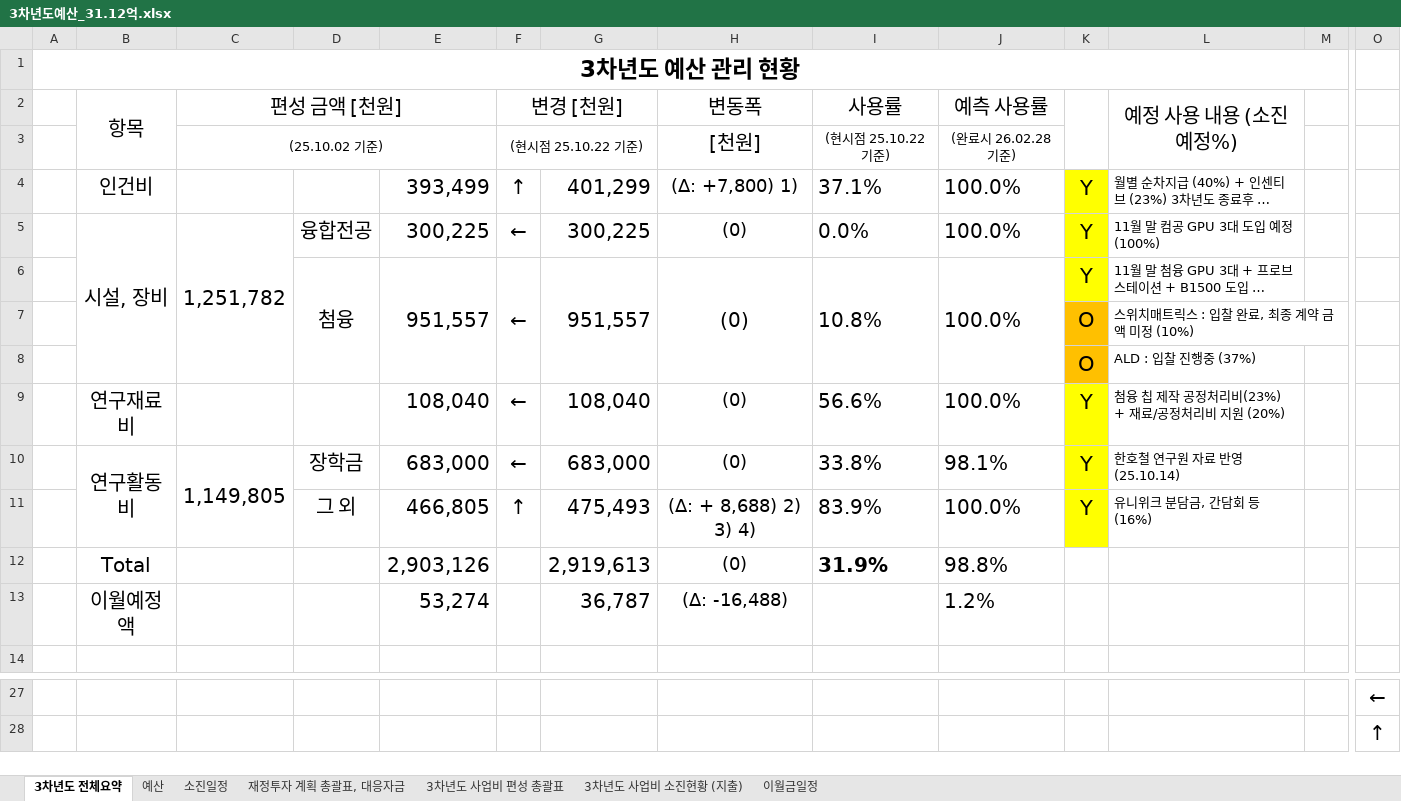
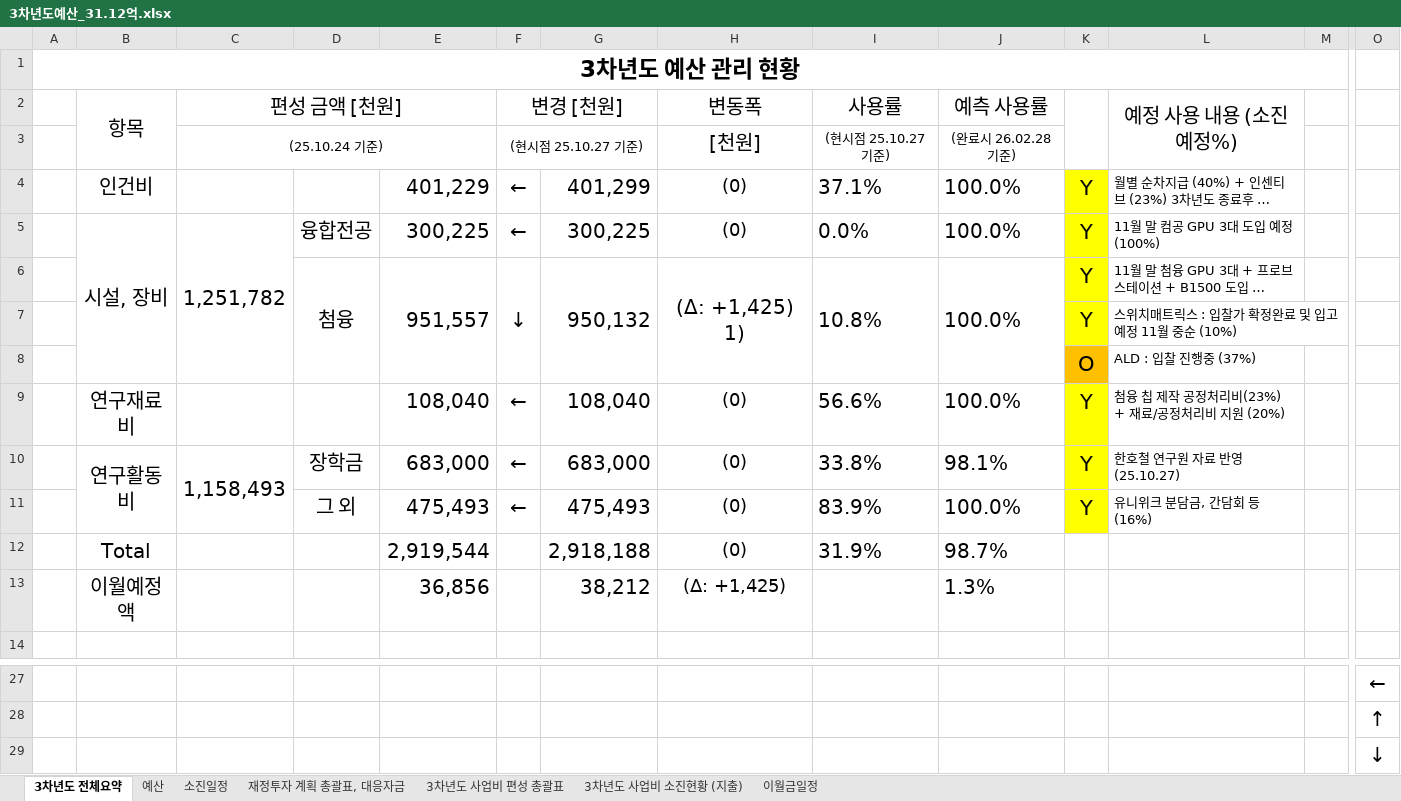
Before and after one commit to vectorcont62-dev/SSSU-third, an Excel workbook: 3차년도예산_31.12억.xlsx, sheet 3차년도 전체요약, drawn as a sheet; only a part is shown, gaps mark what is left out; long unchanged cells end in …; values as stored, in another font and other column widths than the file's, no borders; removed rows and columns are numbered as before the commit, all else as after; rows hold the shown columns only; the diff names each change by its address in the sheet, - before the commit and + after, or states it on an @@ line.

Commit message:
실무회의 자료 제작 중, 세부내역은 반양없이 이번주는 스위치매트릭스만 진행

```diff
--- a/3차년도예산_31.12억.xlsx (sheet 3차년도 전체요약)
+++ b/3차년도예산_31.12억.xlsx (sheet 3차년도 전체요약)
-C3 (편성 금액 [천원]): (25.10.02 기준)
+C3 (편성 금액 [천원]): (25.10.24 기준)
-F3 (변경 [천원]): (현시점 25.10.22 기준)
+F3 (변경 [천원]): (현시점 25.10.27 기준)
-I3 (사용률): (현시점 25.10.22 기준)
+I3 (사용률): (현시점 25.10.27 기준)
-E4: 393,499
+E4: 401,229
-F4 (변경 [천원]): ↑
+F4 (변경 [천원]): ←
-H4 (변동폭): (Δ: +7,800) 1)
+H4 (변동폭): (0)
-F6 (변경 [천원]): ←
+F6 (변경 [천원]): ↓
-G6: 951,557
+G6: 950,132
-H6 (변동폭): (0)
+H6 (변동폭): (Δ: +1,425) 1)
-row 7:  |  |  |  |  |  |  |  |  |  | O | 스위치매트릭스 : 입찰 완료, 최종 계약 금액 미정 (10%)
+row 7:  |  |  |  |  |  |  |  |  |  | Y | 스위치매트릭스 : 입찰가 확정완료 및 입고예정 11월 중순 (10%)
-C10 (편성 금액 [천원]): 1,149,805
+C10 (편성 금액 [천원]): 1,158,493
-L10 (예정 사용 내용 (소진예정%)): 한호철 연구원 자료 반영 (25.10.14)
+L10 (예정 사용 내용 (소진예정%)): 한호철 연구원 자료 반영 (25.10.27)
-E11: 466,805
+E11: 475,493
-F11 (변경 [천원]): ↑
+F11 (변경 [천원]): ←
-H11 (변동폭): (Δ: + 8,688) 2) 3) 4)
+H11 (변동폭): (0)
-E12: 2,903,126
+E12: 2,919,544
-G12: 2,919,613
+G12: 2,918,188
-I12 bold: on
+I12 bold: off
-J12 (예측 사용률): 98.8%
+J12 (예측 사용률): 98.7%
-row 13:  | 이월예정액 |  |  | 53,274 |  | 36,787 | (Δ: -16,488) |  | 1.2%
+row 13:  | 이월예정액 |  |  | 36,856 |  | 38,212 | (Δ: +1,425) |  | 1.3%
+row 29:  |  |  |  |  |  |  |  |  |  |  |  |  | ↓
```
Also changed, not shown: sheet 예산, sheet 재정투자 계획 총괄표, 대응자금, sheet 3차년도 사업비 편성 총괄표, sheet 3차년도 사업비 소진현황 (지출), sheet 소진일정, 1 other file.
